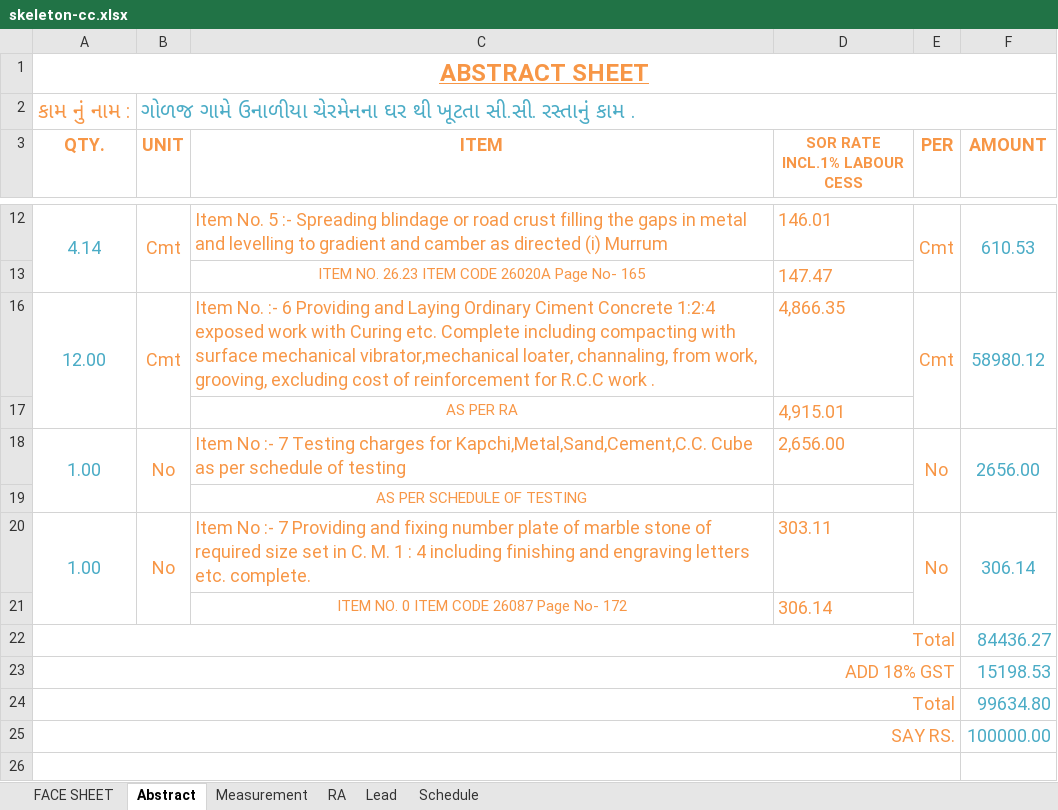
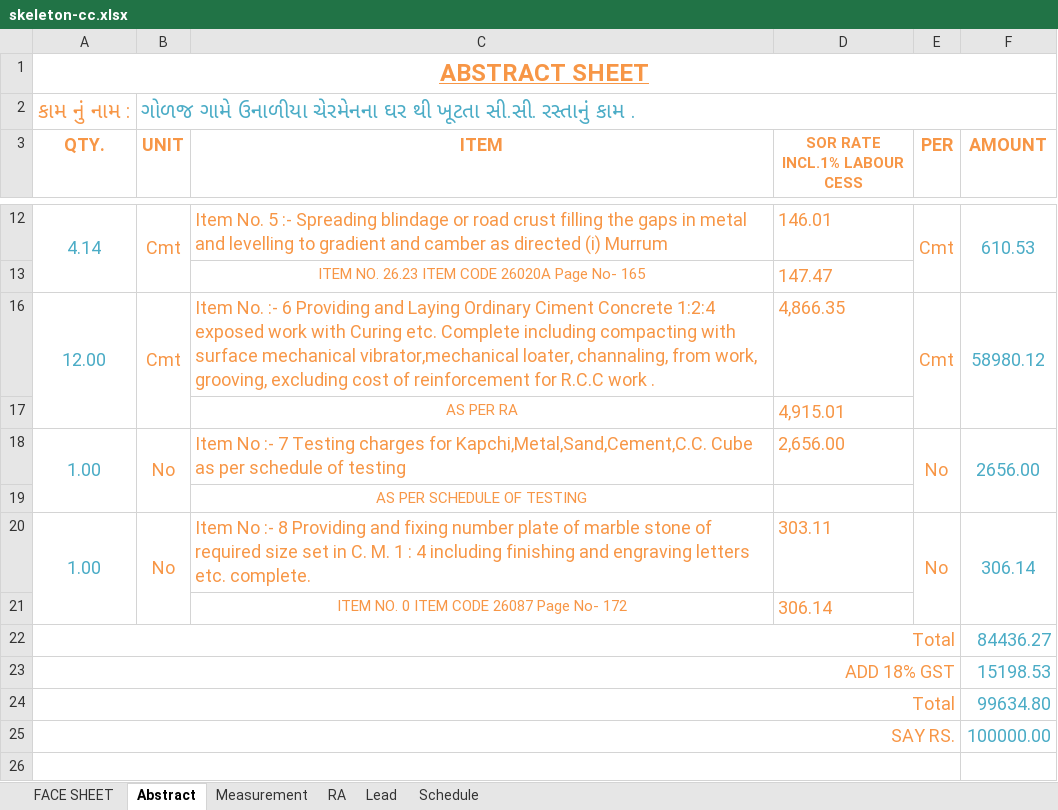
Before and after one commit to AAE17/estimate-mvp, an Excel workbook: skeleton-cc.xlsx, sheet Abstract, drawn as a sheet; only a part is shown, gaps mark what is left out; values as stored, in another font and other column widths than the file's, no borders; the diff names each change by its address in the sheet, - before the commit and + after, or states it on an @@ line.

```diff
--- a/skeleton-cc.xlsx (sheet Abstract)
+++ b/skeleton-cc.xlsx (sheet Abstract)
-C20 (ITEM): …No :- 7 Providing and…
+C20 (ITEM): …No :- 8 Providing and…
```
Also changed, not shown: sheet Measurement, sheet FACE SHEET, formulas that keep their value.
